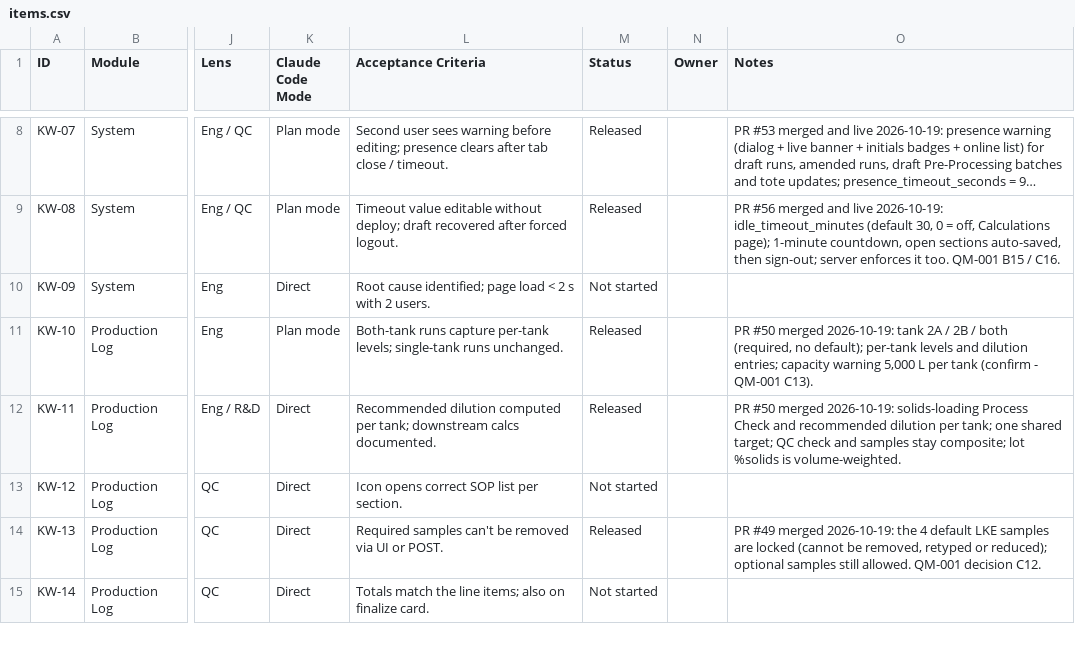
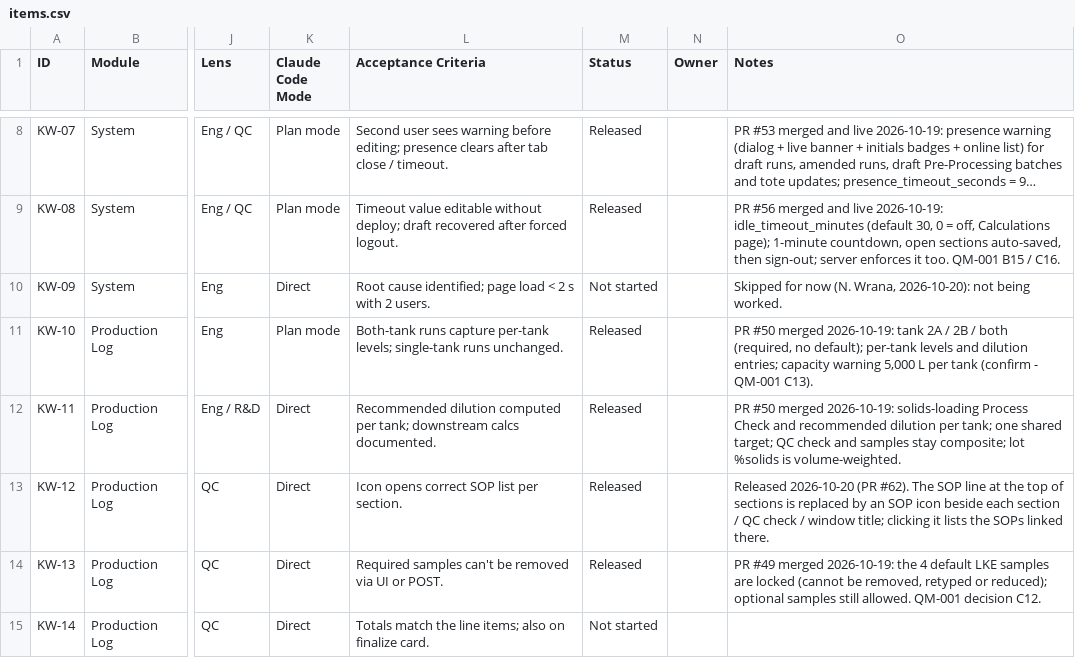
Before and after one commit to cascadiaseaweed/kelpworks-erp, a CSV file: docs/backlog/items.csv, drawn as a sheet; only a part is shown, gaps mark what is left out; long unchanged cells end in …; the diff covers the shown part only; the diff names each change by its address in the sheet, - before the commit and + after, or states it on an @@ line.

```diff
--- a/docs/backlog/items.csv
+++ b/docs/backlog/items.csv
-O10 (Notes): (empty)
+O10 (Notes): Skipped for now (N. Wrana, 2026-10-20): not being worked.
-M13 (Status): Not started
+M13 (Status): Released
-O13 (Notes): (empty)
+O13 (Notes): Released 2026-10-20 (PR #62). The SOP line at the top of sections is replaced by an SOP icon beside each section / QC check / window title; clicking it lists the SOPs linked there.
```
Also changed, not shown: 11 edited cells elsewhere in this file, 1 other file.
